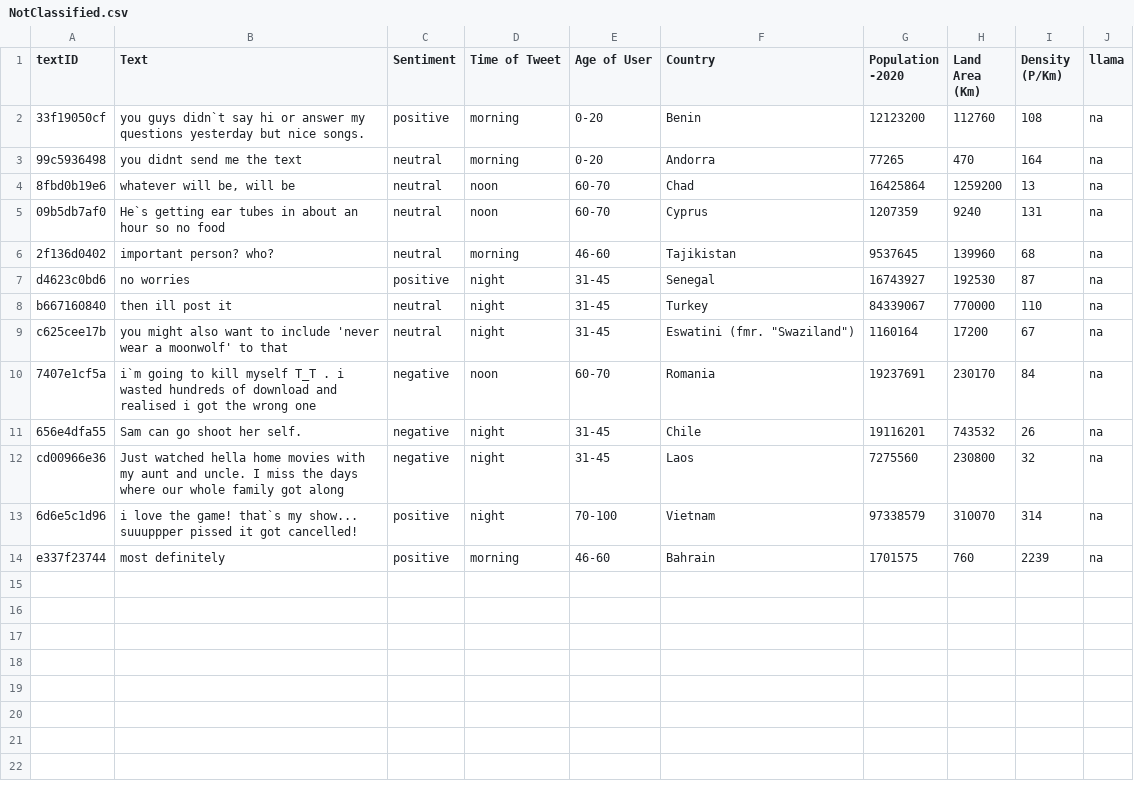
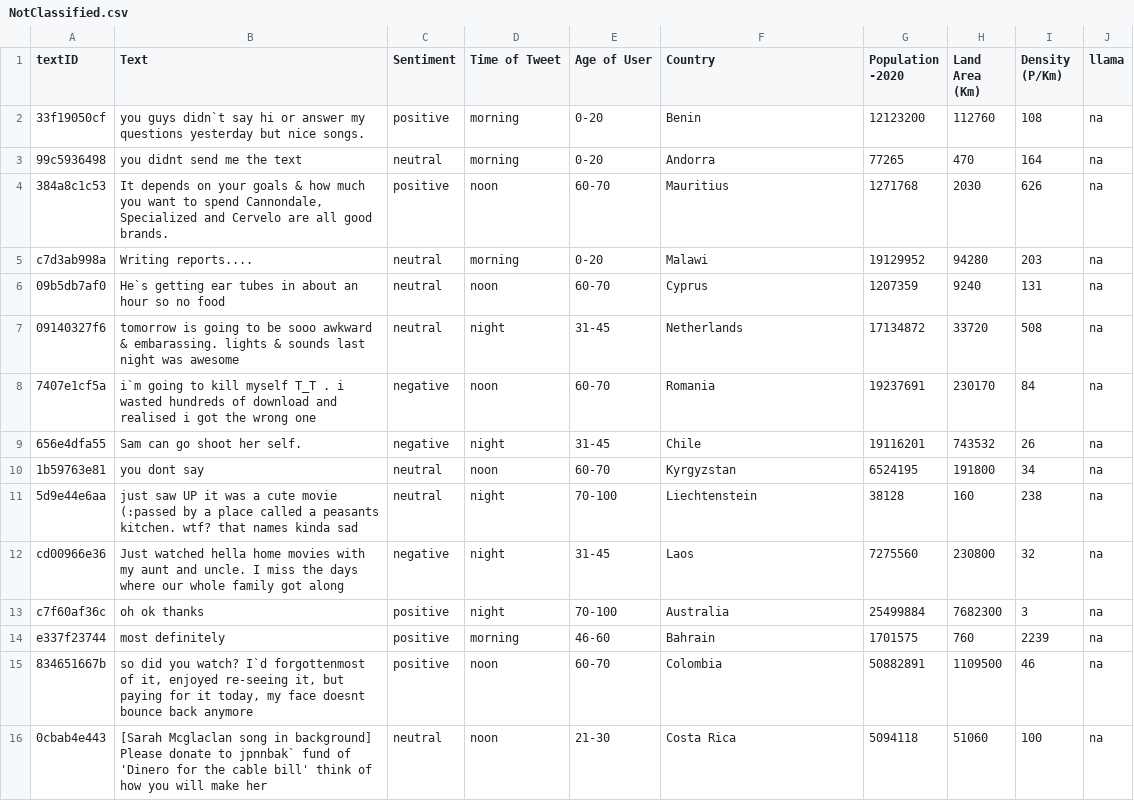
Before and after one commit to StellAuror/llama2-text-processing, a CSV file: iteration3/NotClassified.csv, drawn as a sheet.

```diff
--- a/iteration3/NotClassified.csv
+++ b/iteration3/NotClassified.csv
@@ -3,12 +3,14 @@ textID;Text;Sentiment;Time of Tweet;Age of User;Country;Population -2020;Land Ar
 99c5936498;you didnt send me the text;neutral;morning;0-20;Andorra;77265;470;164;na
-8fbd0b19e6;whatever will be, will be;neutral;noon;60-70;Chad;16425864;1259200;13;na
+384a8c1c53;It depends on your goals & how much you want to spend  Cannondale, Specialized and Cervelo are all good brands.;positive;noon;60-70;Mauritius;1271768;2030;626;na
+c7d3ab998a;Writing reports....;neutral;morning;0-20;Malawi;19129952;94280;203;na
 09b5db7af0;He`s getting ear tubes in about an hour so no food;neutral;noon;60-70;Cyprus;1207359;9240;131;na
-2f136d0402;important person?  who?;neutral;morning;46-60;Tajikistan;9537645;139960;68;na
-d4623c0bd6;no worries;positive;night;31-45;Senegal;16743927;192530;87;na
-b667160840;then ill post it;neutral;night;31-45;Turkey;84339067;770000;110;na
-c625cee17b;you might also want to include 'never wear a moonwolf' to that;neutral;night;31-45;"Eswatini (fmr. ""Swaziland"")";1160164;17200;67;na
+09140327f6;tomorrow is going to be sooo awkward & embarassing. lights & sounds last night was awesome;neutral;night;31-45;Netherlands;17134872;33720;508;na
 7407e1cf5a;i`m going to kill myself T_T . i wasted hundreds of download and realised i got the wrong one;negative;noon;60-70;Romania;19237691;230170;84;na
 656e4dfa55;Sam can go shoot her self.;negative;night;31-45;Chile;19116201;743532;26;na
+1b59763e81;you dont say;neutral;noon;60-70;Kyrgyzstan;6524195;191800;34;na
+5d9e44e6aa;just saw UP  it was a cute movie (:passed by a place called a peasants kitchen. wtf? that names kinda sad;neutral;night;70-100;Liechtenstein;38128;160;238;na
 cd00966e36;Just watched hella home movies with my aunt and uncle. I miss the days where our whole family got along;negative;night;31-45;Laos;7275560;230800;32;na
-6d6e5c1d96;i love the game! that`s my show... suuuppper pissed it got cancelled!;positive;night;70-100;Vietnam;97338579;310070;314;na
+c7f60af36c;oh ok thanks;positive;night;70-100;Australia;25499884;7682300;3;na
 e337f23744;most definitely;positive;morning;46-60;Bahrain;1701575;760;2239;na
+834651667b;so did you watch?  I`d forgottenmost of it, enjoyed re-seeing it, but paying for it today, my face doesnt bounce back anymore;positive;noon;60-70;Colombia;50882891;1109500;46;na
+0cbab4e443;[Sarah Mcglaclan song in background] Please donate to jpnnbak` fund of 'Dinero for the cable bill' think of how you will make her;neutral;noon;21-30;Costa Rica;5094118;51060;100;na
```
Also changed, not shown: iteration1/NotClassified.csv, iteration2/NotClassified.csv, 16 other files.
